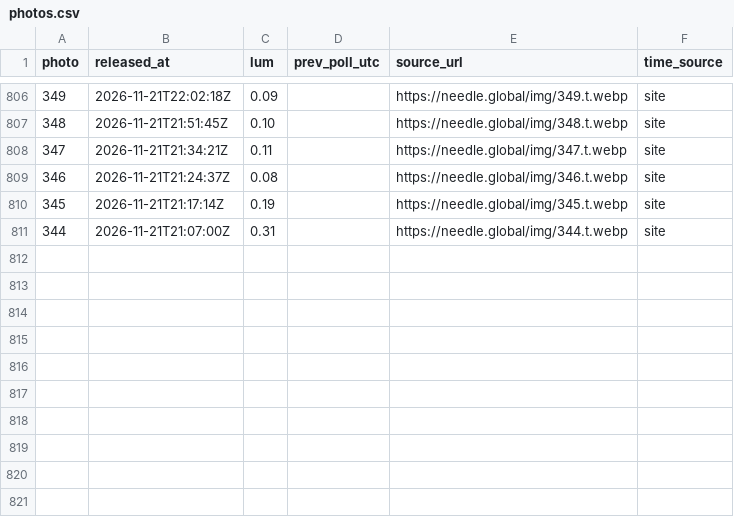
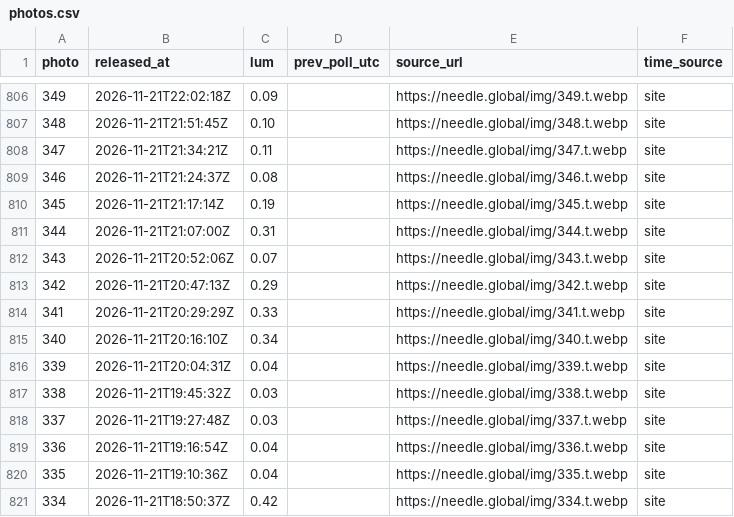
Before and after one commit to jzhang7123-design/needle-watch, a CSV file: data/photos.csv, drawn as a sheet; only a part is shown, gaps mark what is left out.

Commit message:
watch: update photo log

```diff
--- a/data/photos.csv
+++ b/data/photos.csv
@@ -811 +811,11 @@ photo,released_at,lum,prev_poll_utc,source_url,time_source
 344,2026-11-21T21:07:00Z,0.31,,https://needle.global/img/344.t.webp,site
+343,2026-11-21T20:52:06Z,0.07,,https://needle.global/img/343.t.webp,site
+342,2026-11-21T20:47:13Z,0.29,,https://needle.global/img/342.t.webp,site
+341,2026-11-21T20:29:29Z,0.33,,https://needle.global/img/341.t.webp,site
+340,2026-11-21T20:16:10Z,0.34,,https://needle.global/img/340.t.webp,site
+339,2026-11-21T20:04:31Z,0.04,,https://needle.global/img/339.t.webp,site
+338,2026-11-21T19:45:32Z,0.03,,https://needle.global/img/338.t.webp,site
+337,2026-11-21T19:27:48Z,0.03,,https://needle.global/img/337.t.webp,site
+336,2026-11-21T19:16:54Z,0.04,,https://needle.global/img/336.t.webp,site
+335,2026-11-21T19:10:36Z,0.04,,https://needle.global/img/335.t.webp,site
+334,2026-11-21T18:50:37Z,0.42,,https://needle.global/img/334.t.webp,site
```
Also changed, not shown: 1 other file.
